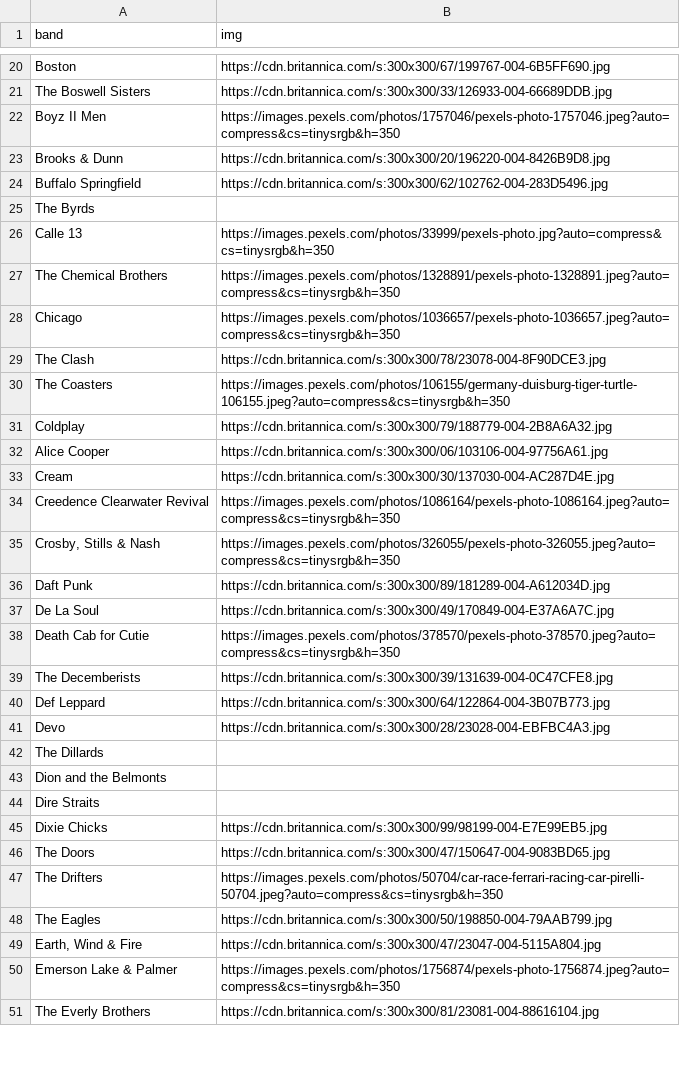
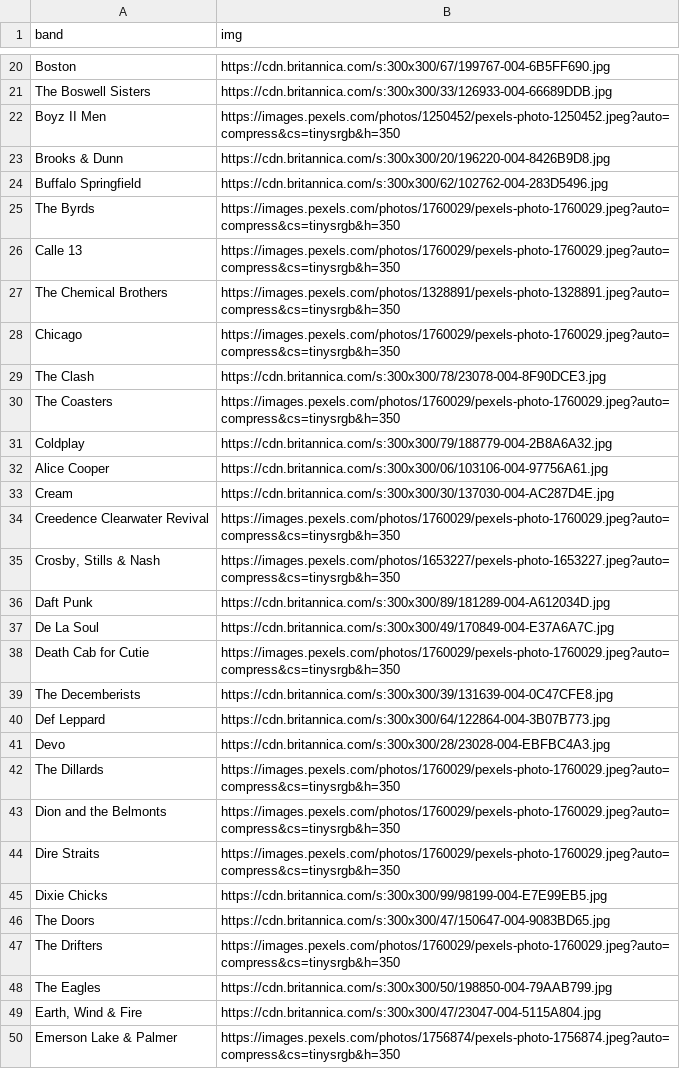
Before and after one commit to aviadlevy/bands-crawler, a CSV file: bands_enriched.csv, drawn as a sheet; only a part is shown, gaps mark what is left out; the shorter side is filled out with more unchanged rows; the diff covers the shown part only.

Commit message:
small fix to enricher (add ` band` to search)

```diff
--- a/bands_enriched.csv
+++ b/bands_enriched.csv
@@ -21,11 +21,11 @@ Boston,https://cdn.britannica.com/s:300x300/67/199767-004-6B5FF690.jpg
 The Boswell Sisters,https://cdn.britannica.com/s:300x300/33/126933-004-66689DDB.jpg
-Boyz II Men,https://images.pexels.com/photos/1757046/pexels-photo-1757046.jpeg?auto=compress&cs=tinysrgb&h=350
+Boyz II Men,https://images.pexels.com/photos/1250452/pexels-photo-1250452.jpeg?auto=compress&cs=tinysrgb&h=350
 Brooks & Dunn,https://cdn.britannica.com/s:300x300/20/196220-004-8426B9D8.jpg
 Buffalo Springfield,https://cdn.britannica.com/s:300x300/62/102762-004-283D5496.jpg
-The Byrds,
-Calle 13,https://images.pexels.com/photos/33999/pexels-photo.jpg?auto=compress&cs=tinysrgb&h=350
+The Byrds,https://images.pexels.com/photos/1760029/pexels-photo-1760029.jpeg?auto=compress&cs=tinysrgb&h=350
+Calle 13,https://images.pexels.com/photos/1760029/pexels-photo-1760029.jpeg?auto=compress&cs=tinysrgb&h=350
 The Chemical Brothers,https://images.pexels.com/photos/1328891/pexels-photo-1328891.jpeg?auto=compress&cs=tinysrgb&h=350
-Chicago,https://images.pexels.com/photos/1036657/pexels-photo-1036657.jpeg?auto=compress&cs=tinysrgb&h=350
+Chicago,https://images.pexels.com/photos/1760029/pexels-photo-1760029.jpeg?auto=compress&cs=tinysrgb&h=350
 The Clash,https://cdn.britannica.com/s:300x300/78/23078-004-8F90DCE3.jpg
-The Coasters,https://images.pexels.com/photos/106155/germany-duisburg-tiger-turtle-106155.jpeg?auto=compress&cs=tinysrgb&h=350
+The Coasters,https://images.pexels.com/photos/1760029/pexels-photo-1760029.jpeg?auto=compress&cs=tinysrgb&h=350
 Coldplay,https://cdn.britannica.com/s:300x300/79/188779-004-2B8A6A32.jpg
@@ -33,7 +33,7 @@ Alice Cooper,https://cdn.britannica.com/s:300x300/06/103106-004-97756A61.jpg
 Cream,https://cdn.britannica.com/s:300x300/30/137030-004-AC287D4E.jpg
-Creedence Clearwater Revival,https://images.pexels.com/photos/1086164/pexels-photo-1086164.jpeg?auto=compress&cs=tinysrgb&h=350
-"Crosby, Stills & Nash",https://images.pexels.com/photos/326055/pexels-photo-326055.jpeg?auto=compress&cs=tinysrgb&h=350
+Creedence Clearwater Revival,https://images.pexels.com/photos/1760029/pexels-photo-1760029.jpeg?auto=compress&cs=tinysrgb&h=350
+"Crosby, Stills & Nash",https://images.pexels.com/photos/1653227/pexels-photo-1653227.jpeg?auto=compress&cs=tinysrgb&h=350
 Daft Punk,https://cdn.britannica.com/s:300x300/89/181289-004-A612034D.jpg
 De La Soul,https://cdn.britannica.com/s:300x300/49/170849-004-E37A6A7C.jpg
-Death Cab for Cutie,https://images.pexels.com/photos/378570/pexels-photo-378570.jpeg?auto=compress&cs=tinysrgb&h=350
+Death Cab for Cutie,https://images.pexels.com/photos/1760029/pexels-photo-1760029.jpeg?auto=compress&cs=tinysrgb&h=350
 The Decemberists,https://cdn.britannica.com/s:300x300/39/131639-004-0C47CFE8.jpg
@@ -41,8 +41,8 @@ Def Leppard,https://cdn.britannica.com/s:300x300/64/122864-004-3B07B773.jpg
 Devo,https://cdn.britannica.com/s:300x300/28/23028-004-EBFBC4A3.jpg
-The Dillards,
-Dion and the Belmonts,
-Dire Straits,
+The Dillards,https://images.pexels.com/photos/1760029/pexels-photo-1760029.jpeg?auto=compress&cs=tinysrgb&h=350
+Dion and the Belmonts,https://images.pexels.com/photos/1760029/pexels-photo-1760029.jpeg?auto=compress&cs=tinysrgb&h=350
+Dire Straits,https://images.pexels.com/photos/1760029/pexels-photo-1760029.jpeg?auto=compress&cs=tinysrgb&h=350
 Dixie Chicks,https://cdn.britannica.com/s:300x300/99/98199-004-E7E99EB5.jpg
 The Doors,https://cdn.britannica.com/s:300x300/47/150647-004-9083BD65.jpg
-The Drifters,https://images.pexels.com/photos/50704/car-race-ferrari-racing-car-pirelli-50704.jpeg?auto=compress&cs=tinysrgb&h=350
+The Drifters,https://images.pexels.com/photos/1760029/pexels-photo-1760029.jpeg?auto=compress&cs=tinysrgb&h=350
 The Eagles,https://cdn.britannica.com/s:300x300/50/198850-004-79AAB799.jpg
```
Also changed, not shown: 51 edited cells elsewhere in this file, 1 other file.
